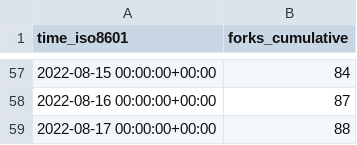
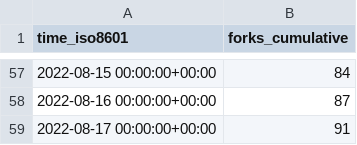
Before and after one commit to immich-app/immich, a CSV file: immich-app/immich/ghrs-data/forks.csv, drawn as a sheet; only a part is shown, gaps mark what is left out.

```diff
--- a/immich-app/immich/ghrs-data/forks.csv
+++ b/immich-app/immich/ghrs-data/forks.csv
@@ -58,2 +58,2 @@ time_iso8601,forks_cumulative
 2022-08-16 00:00:00+00:00,87
-2022-08-17 00:00:00+00:00,88
+2022-08-17 00:00:00+00:00,91
```
Also changed, not shown: immich-app/immich/ghrs-data/stargazers.csv.
